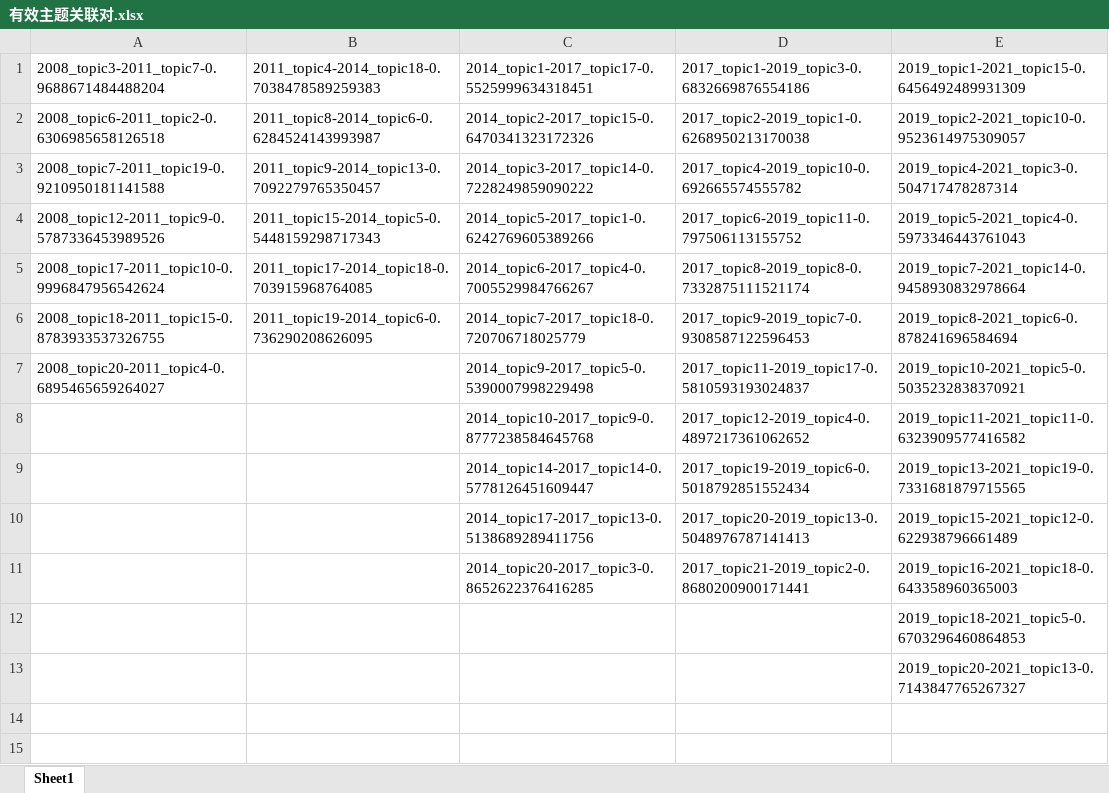
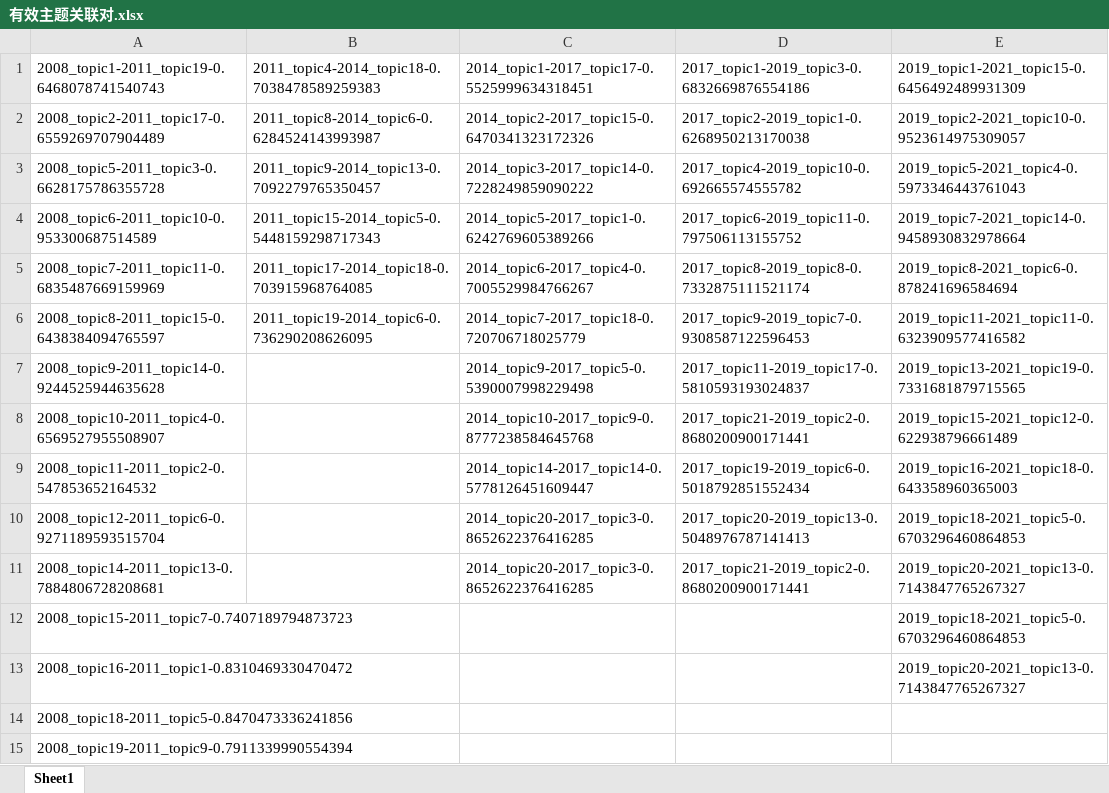
Before and after one commit to McFly-byte/SPTR, an Excel workbook: pythonProject/有效主题关联对.xlsx, sheet Sheet1, drawn as a sheet; values as stored, in another font and other column widths than the file's, no borders; removed rows and columns are numbered as before the commit, all else as after; the diff names each change by its address in the sheet, - before the commit and + after, or states it on an @@ line.

```diff
--- a/pythonProject/有效主题关联对.xlsx (sheet Sheet1)
+++ b/pythonProject/有效主题关联对.xlsx (sheet Sheet1)
-A1: 2008_topic3-2011_topic7-0.9688671484488204
+A1: 2008_topic1-2011_topic19-0.6468078741540743
-A2: 2008_topic6-2011_topic2-0.6306985658126518
+A2: 2008_topic2-2011_topic17-0.6559269707904489
-A3: 2008_topic7-2011_topic19-0.9210950181141588
+A3: 2008_topic5-2011_topic3-0.6628175786355728
-E3: 2019_topic4-2021_topic3-0.504717478287314
+E3: 2019_topic5-2021_topic4-0.5973346443761043
-A4: 2008_topic12-2011_topic9-0.5787336453989526
+A4: 2008_topic6-2011_topic10-0.953300687514589
-E4: 2019_topic5-2021_topic4-0.5973346443761043
+E4: 2019_topic7-2021_topic14-0.9458930832978664
-A5: 2008_topic17-2011_topic10-0.9996847956542624
+A5: 2008_topic7-2011_topic11-0.6835487669159969
-E5: 2019_topic7-2021_topic14-0.9458930832978664
+E5: 2019_topic8-2021_topic6-0.878241696584694
-A6: 2008_topic18-2011_topic15-0.8783933537326755
+A6: 2008_topic8-2011_topic15-0.6438384094765597
-E6: 2019_topic8-2021_topic6-0.878241696584694
+E6: 2019_topic11-2021_topic11-0.6323909577416582
-A7: 2008_topic20-2011_topic4-0.6895465659264027
+A7: 2008_topic9-2011_topic14-0.9244525944635628
-E7: 2019_topic10-2021_topic5-0.5035232838370921
+E7: 2019_topic13-2021_topic19-0.7331681879715565
-A8: (empty)
+A8: 2008_topic10-2011_topic4-0.6569527955508907
-D8: 2017_topic12-2019_topic4-0.4897217361062652
+D8: 2017_topic21-2019_topic2-0.8680200900171441
-E8: 2019_topic11-2021_topic11-0.6323909577416582
+E8: 2019_topic15-2021_topic12-0.622938796661489
-A9: (empty)
+A9: 2008_topic11-2011_topic2-0.547853652164532
-E9: 2019_topic13-2021_topic19-0.7331681879715565
+E9: 2019_topic16-2021_topic18-0.643358960365003
-row 10:  |  | 2014_topic17-2017_topic13-0.5138689289411756 | 2017_topic20-2019_topic13-0.5048976787141413 | 2019_topic15-2021_topic12-0.622938796661489
+row 10: 2008_topic12-2011_topic6-0.9271189593515704 |  | 2014_topic20-2017_topic3-0.8652622376416285 | 2017_topic20-2019_topic13-0.5048976787141413 | 2019_topic18-2021_topic5-0.6703296460864853
-A11: (empty)
+A11: 2008_topic14-2011_topic13-0.7884806728208681
-E11: 2019_topic16-2021_topic18-0.643358960365003
+E11: 2019_topic20-2021_topic13-0.7143847765267327
-A12: (empty)
+A12: 2008_topic15-2011_topic7-0.7407189794873723
-A13: (empty)
+A13: 2008_topic16-2011_topic1-0.8310469330470472
+row 14: 2008_topic18-2011_topic5-0.8470473336241856
+row 15: 2008_topic19-2011_topic9-0.7911339990554394
```
Also changed, not shown: pythonProject/BDP数据.xlsx, pythonProject/topic_cosine_lda_2008_2011.xlsx, 21 other files.
